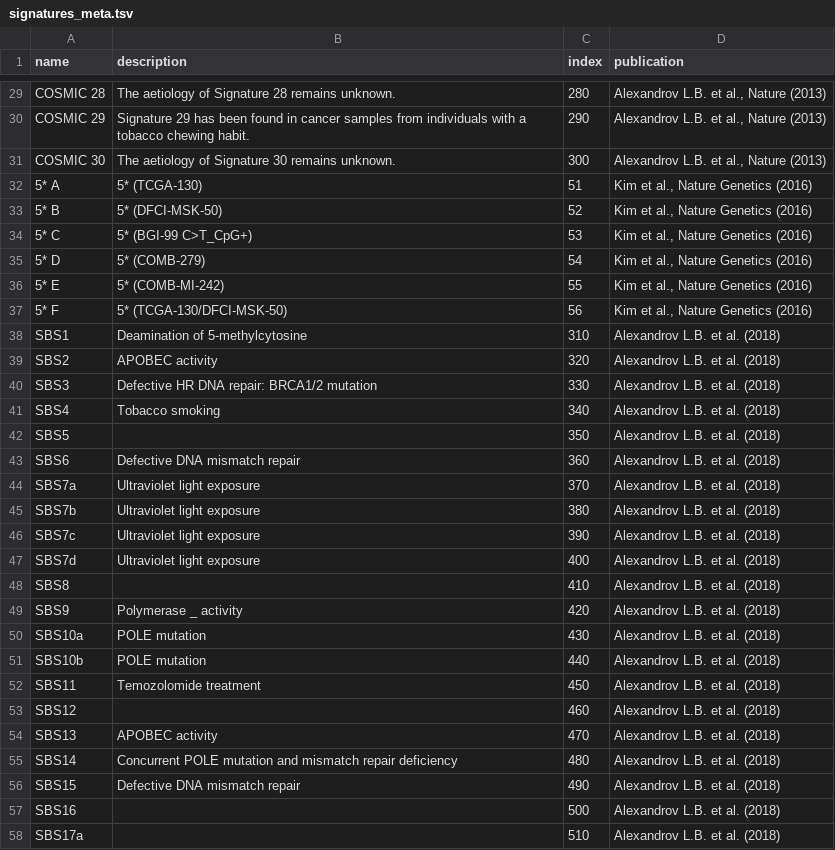
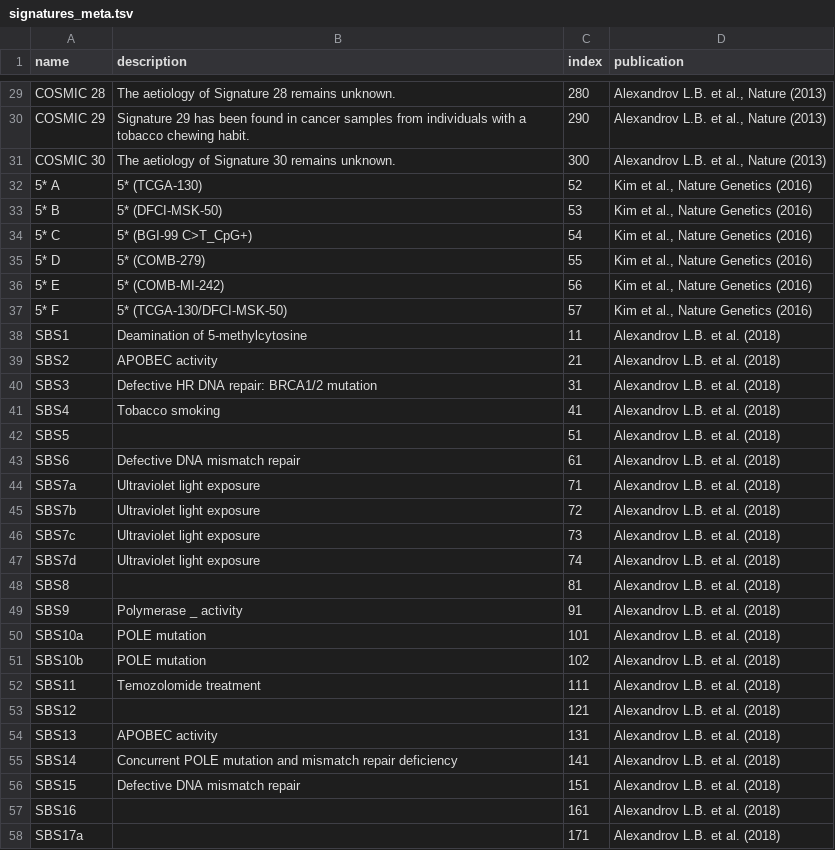
Before and after one commit to keller-mark/signature-visualization-backend, a TSV file: app/data/sigs/signatures_meta.tsv, drawn as a sheet; only a part is shown, gaps mark what is left out; the diff covers the shown part only.

Commit message:
Updated signature indices

```diff
--- a/app/data/sigs/signatures_meta.tsv
+++ b/app/data/sigs/signatures_meta.tsv
@@ -31,28 +31,28 @@ COSMIC 29	Signature 29 has been found in cancer samples from individuals with a
 COSMIC 30	The aetiology of Signature 30 remains unknown. 	300	"Alexandrov L.B. et al., Nature (2013)"
-5* A	5* (TCGA-130)	51	"Kim et al., Nature Genetics (2016)"
-5* B	5* (DFCI-MSK-50)	52	"Kim et al., Nature Genetics (2016)"
-5* C	5* (BGI-99 C>T_CpG+)	53	"Kim et al., Nature Genetics (2016)"
-5* D	5* (COMB-279)	54	"Kim et al., Nature Genetics (2016)"
-5* E	5* (COMB-MI-242)	55	"Kim et al., Nature Genetics (2016)"
-5* F	5* (TCGA-130/DFCI-MSK-50)	56	"Kim et al., Nature Genetics (2016)"
-SBS1	Deamination of 5-methylcytosine	310	Alexandrov L.B. et al. (2018)
-SBS2	APOBEC activity	320	Alexandrov L.B. et al. (2018)
-SBS3	Defective HR DNA repair: BRCA1/2 mutation	330	Alexandrov L.B. et al. (2018)
-SBS4	Tobacco smoking 	340	Alexandrov L.B. et al. (2018)
-SBS5		350	Alexandrov L.B. et al. (2018)
-SBS6	Defective DNA mismatch repair 	360	Alexandrov L.B. et al. (2018)
-SBS7a	Ultraviolet light exposure 	370	Alexandrov L.B. et al. (2018)
-SBS7b	Ultraviolet light exposure 	380	Alexandrov L.B. et al. (2018)
-SBS7c	Ultraviolet light exposure 	390	Alexandrov L.B. et al. (2018)
-SBS7d	Ultraviolet light exposure 	400	Alexandrov L.B. et al. (2018)
-SBS8		410	Alexandrov L.B. et al. (2018)
-SBS9	Polymerase _ activity 	420	Alexandrov L.B. et al. (2018)
-SBS10a	POLE mutation	430	Alexandrov L.B. et al. (2018)
-SBS10b	POLE mutation 	440	Alexandrov L.B. et al. (2018)
-SBS11	Temozolomide treatment 	450	Alexandrov L.B. et al. (2018)
-SBS12		460	Alexandrov L.B. et al. (2018)
-SBS13	APOBEC activity	470	Alexandrov L.B. et al. (2018)
-SBS14	Concurrent POLE mutation and mismatch repair deficiency 	480	Alexandrov L.B. et al. (2018)
-SBS15	Defective DNA mismatch repair 	490	Alexandrov L.B. et al. (2018)
-SBS16		500	Alexandrov L.B. et al. (2018)
-SBS17a		510	Alexandrov L.B. et al. (2018)
+5* A	5* (TCGA-130)	52	"Kim et al., Nature Genetics (2016)"
+5* B	5* (DFCI-MSK-50)	53	"Kim et al., Nature Genetics (2016)"
+5* C	5* (BGI-99 C>T_CpG+)	54	"Kim et al., Nature Genetics (2016)"
+5* D	5* (COMB-279)	55	"Kim et al., Nature Genetics (2016)"
+5* E	5* (COMB-MI-242)	56	"Kim et al., Nature Genetics (2016)"
+5* F	5* (TCGA-130/DFCI-MSK-50)	57	"Kim et al., Nature Genetics (2016)"
+SBS1	Deamination of 5-methylcytosine	11	Alexandrov L.B. et al. (2018)
+SBS2	APOBEC activity	21	Alexandrov L.B. et al. (2018)
+SBS3	Defective HR DNA repair: BRCA1/2 mutation	31	Alexandrov L.B. et al. (2018)
+SBS4	Tobacco smoking 	41	Alexandrov L.B. et al. (2018)
+SBS5		51	Alexandrov L.B. et al. (2018)
+SBS6	Defective DNA mismatch repair 	61	Alexandrov L.B. et al. (2018)
+SBS7a	Ultraviolet light exposure 	71	Alexandrov L.B. et al. (2018)
+SBS7b	Ultraviolet light exposure 	72	Alexandrov L.B. et al. (2018)
+SBS7c	Ultraviolet light exposure 	73	Alexandrov L.B. et al. (2018)
+SBS7d	Ultraviolet light exposure 	74	Alexandrov L.B. et al. (2018)
+SBS8		81	Alexandrov L.B. et al. (2018)
+SBS9	Polymerase _ activity 	91	Alexandrov L.B. et al. (2018)
+SBS10a	POLE mutation	101	Alexandrov L.B. et al. (2018)
+SBS10b	POLE mutation 	102	Alexandrov L.B. et al. (2018)
+SBS11	Temozolomide treatment 	111	Alexandrov L.B. et al. (2018)
+SBS12		121	Alexandrov L.B. et al. (2018)
+SBS13	APOBEC activity	131	Alexandrov L.B. et al. (2018)
+SBS14	Concurrent POLE mutation and mismatch repair deficiency 	141	Alexandrov L.B. et al. (2018)
+SBS15	Defective DNA mismatch repair 	151	Alexandrov L.B. et al. (2018)
+SBS16		161	Alexandrov L.B. et al. (2018)
+SBS17a		171	Alexandrov L.B. et al. (2018)
```
Also changed, not shown: 44 edited cells elsewhere in this file.
